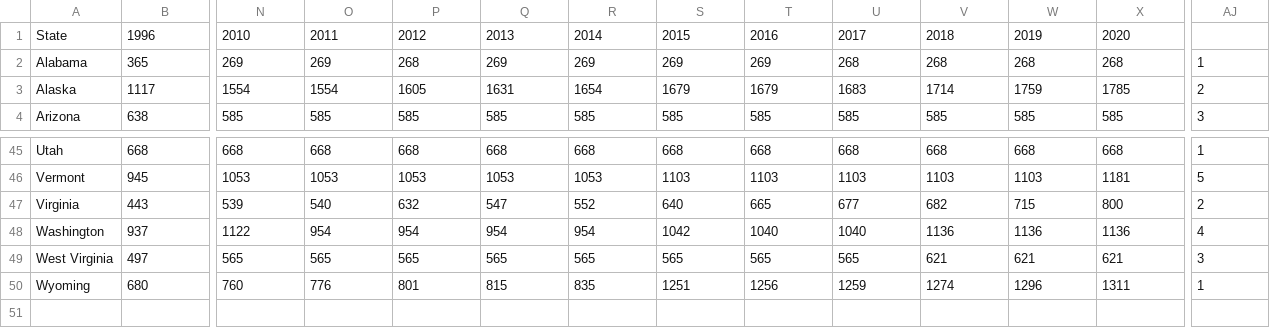
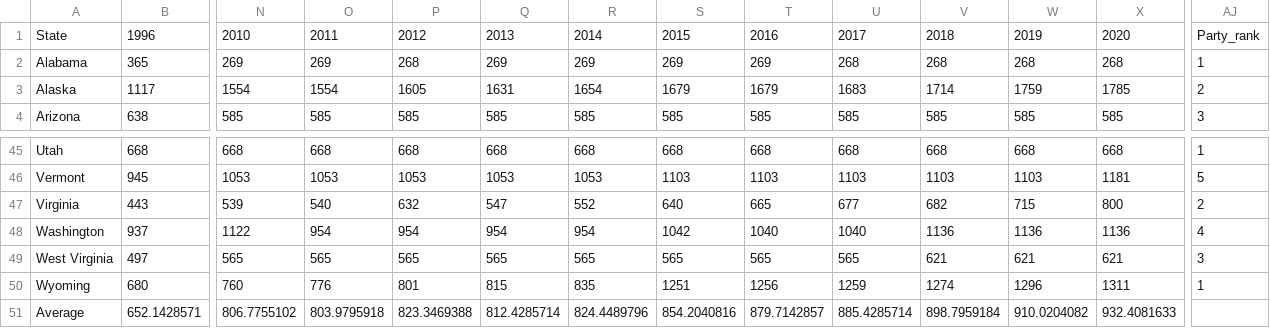
Before and after one commit to kerrizhang/RacePolicy, a CSV file: TANF_update.csv, drawn as a sheet; only a part is shown, gaps mark what is left out; rows hold the shown columns only; the diff names each change by its address in the sheet, - before the commit and + after, or states it on an @@ line.

Commit message:
Add files via upload

```diff
--- a/TANF_update.csv
+++ b/TANF_update.csv
-AJ1: (empty)
+AJ1: Party_rank
+row 51: Average | 652.1428571 | 806.7755102 | 803.9795918 | 823.3469388 | 812.4285714 | 824.4489796 | 854.2040816 | 879.7142857 | 885.4285714 | 898.7959184 | 910.0204082 | 932.4081633
```
